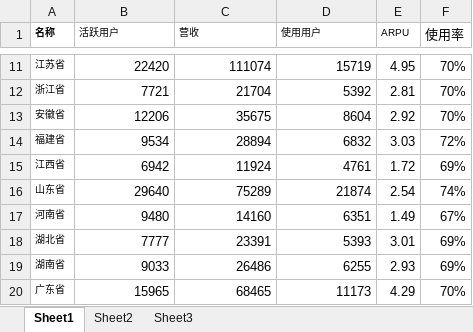
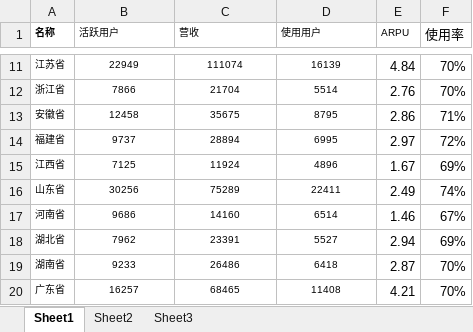
Before and after one commit to shockey0328/czx, an Excel workbook: 分省数据看板（月度）/趋势分析/25年5月.xlsx, sheet Sheet1, drawn as a sheet; only a part is shown, gaps mark what is left out; values as stored, in another font and other column widths than the file's, no borders; the diff covers the shown part only; the diff names each change by its address in the sheet, - before the commit and + after, or states it on an @@ line.

```diff
--- a/分省数据看板（月度）/趋势分析/25年5月.xlsx (sheet Sheet1)
+++ b/分省数据看板（月度）/趋势分析/25年5月.xlsx (sheet Sheet1)
@@ B11:D20 text size: smaller, alignment: right → center @@
-B11 (活跃用户): 22420
+B11 (活跃用户): 22949
-D11 (使用用户): 15719
+D11 (使用用户): 16139
-E11 (ARPU): 4.95
+E11 (ARPU): 4.84
-B12 (活跃用户): 7721
+B12 (活跃用户): 7866
-D12 (使用用户): 5392
+D12 (使用用户): 5514
-E12 (ARPU): 2.81
+E12 (ARPU): 2.76
-B13 (活跃用户): 12206
+B13 (活跃用户): 12458
-D13 (使用用户): 8604
+D13 (使用用户): 8795
-E13 (ARPU): 2.92
+E13 (ARPU): 2.86
-F13 (使用率): 70%
+F13 (使用率): 71%
-B14 (活跃用户): 9534
+B14 (活跃用户): 9737
-D14 (使用用户): 6832
+D14 (使用用户): 6995
-E14 (ARPU): 3.03
+E14 (ARPU): 2.97
-B15 (活跃用户): 6942
+B15 (活跃用户): 7125
-D15 (使用用户): 4761
+D15 (使用用户): 4896
-E15 (ARPU): 1.72
+E15 (ARPU): 1.67
-B16 (活跃用户): 29640
+B16 (活跃用户): 30256
-D16 (使用用户): 21874
+D16 (使用用户): 22411
-E16 (ARPU): 2.54
+E16 (ARPU): 2.49
-B17 (活跃用户): 9480
+B17 (活跃用户): 9686
-D17 (使用用户): 6351
+D17 (使用用户): 6514
-E17 (ARPU): 1.49
+E17 (ARPU): 1.46
-B18 (活跃用户): 7777
+B18 (活跃用户): 7962
-D18 (使用用户): 5393
+D18 (使用用户): 5527
-E18 (ARPU): 3.01
+E18 (ARPU): 2.94
-B19 (活跃用户): 9033
+B19 (活跃用户): 9233
-D19 (使用用户): 6255
+D19 (使用用户): 6418
-E19 (ARPU): 2.93
+E19 (ARPU): 2.87
-F19 (使用率): 69%
+F19 (使用率): 70%
-B20 (活跃用户): 15965
+B20 (活跃用户): 16257
-D20 (使用用户): 11173
+D20 (使用用户): 11408
-E20 (ARPU): 4.29
+E20 (ARPU): 4.21
```
Also changed, not shown: 75 edited cells and cell formats elsewhere in this sheet, formulas that keep their value, 8 other files.
